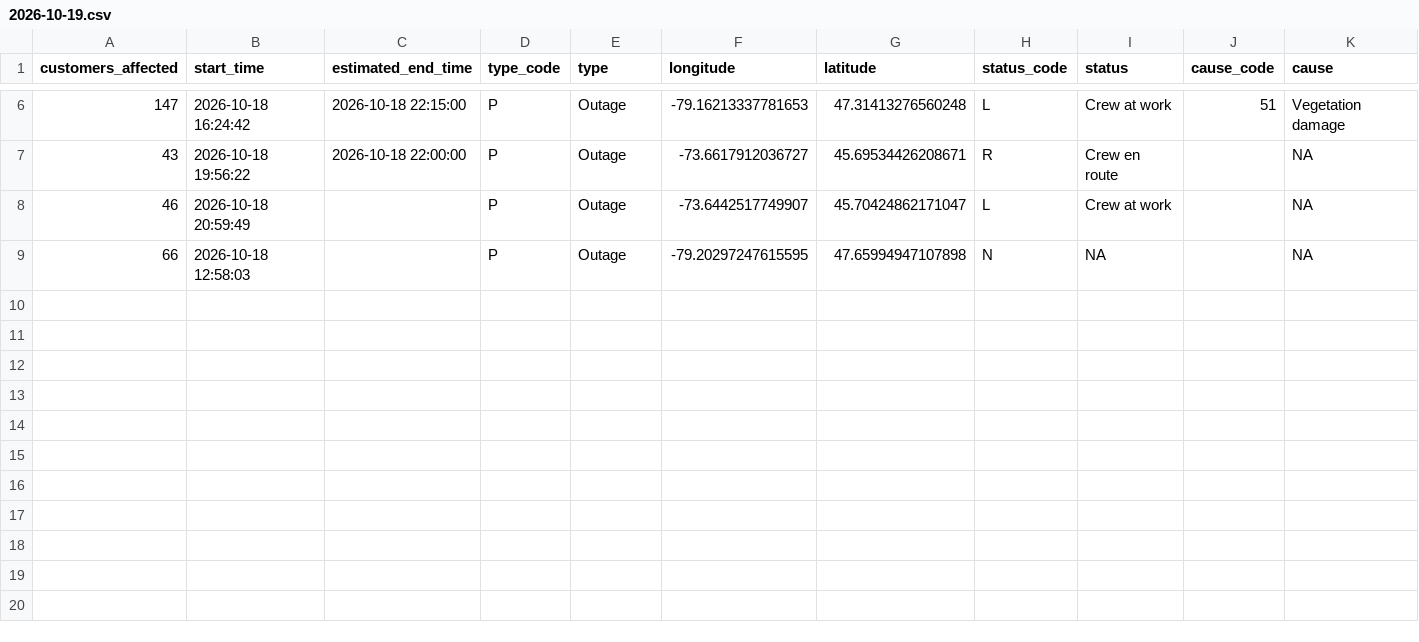
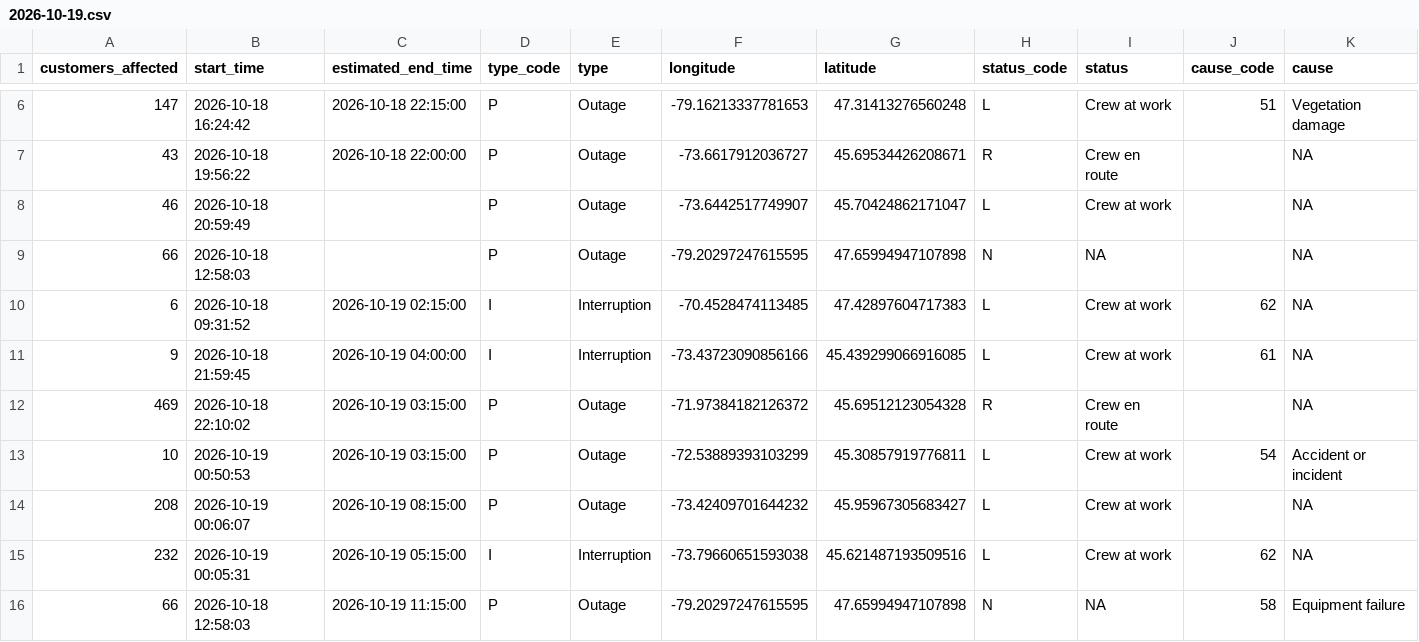
Before and after one commit to hdoyle21/hydro_qc, a CSV file: data/outages/2026-10-19.csv, drawn as a sheet; only a part is shown, gaps mark what is left out; rows hold the shown columns only; the diff names each change by its address in the sheet, - before the commit and + after, or states it on an @@ line.

```diff
--- a/data/outages/2026-10-19.csv
+++ b/data/outages/2026-10-19.csv
+row 10: 6 | 2026-10-18 09:31:52 | 2026-10-19 02:15:00 | I | Interruption | -70.4528474113485 | 47.42897604717383 | L | Crew at work | 62 | NA
+row 11: 9 | 2026-10-18 21:59:45 | 2026-10-19 04:00:00 | I | Interruption | -73.43723090856166 | 45.439299066916085 | L | Crew at work | 61 | NA
+row 12: 469 | 2026-10-18 22:10:02 | 2026-10-19 03:15:00 | P | Outage | -71.97384182126372 | 45.69512123054328 | R | Crew en route |  | NA
+row 13: 10 | 2026-10-19 00:50:53 | 2026-10-19 03:15:00 | P | Outage | -72.53889393103299 | 45.30857919776811 | L | Crew at work | 54 | Accident or incident
+row 14: 208 | 2026-10-19 00:06:07 | 2026-10-19 08:15:00 | P | Outage | -73.42409701644232 | 45.95967305683427 | L | Crew at work |  | NA
+row 15: 232 | 2026-10-19 00:05:31 | 2026-10-19 05:15:00 | I | Interruption | -73.79660651593038 | 45.621487193509516 | L | Crew at work | 62 | NA
+row 16: 66 | 2026-10-18 12:58:03 | 2026-10-19 11:15:00 | P | Outage | -79.20297247615595 | 47.65994947107898 | N | NA | 58 | Equipment failure
```
Also changed, not shown: data/planned/2026-10-19.csv.
